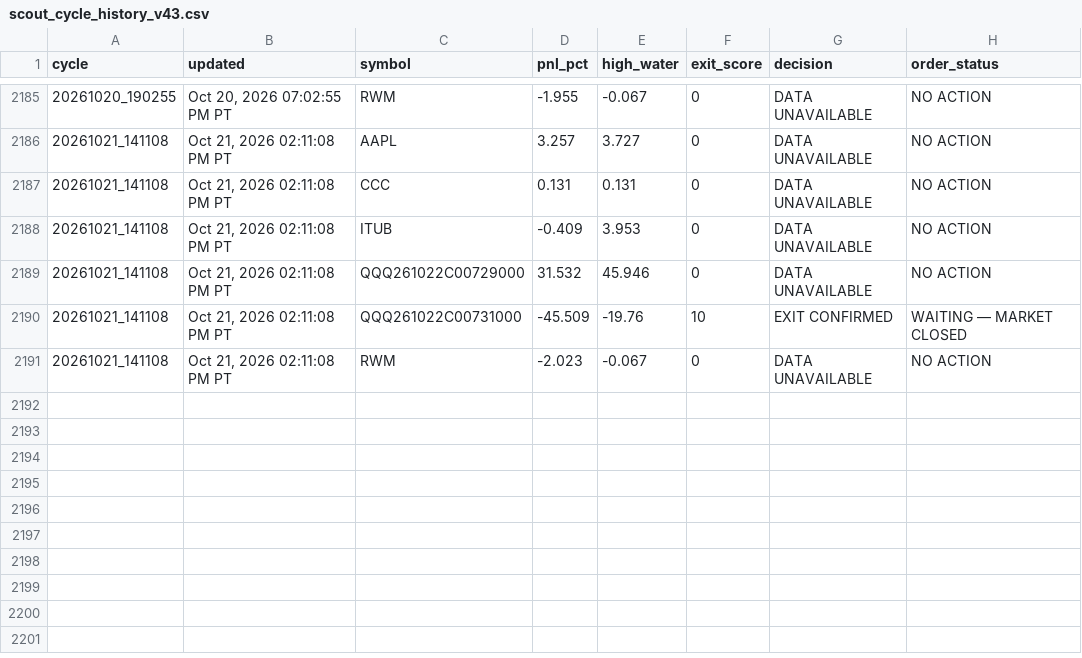
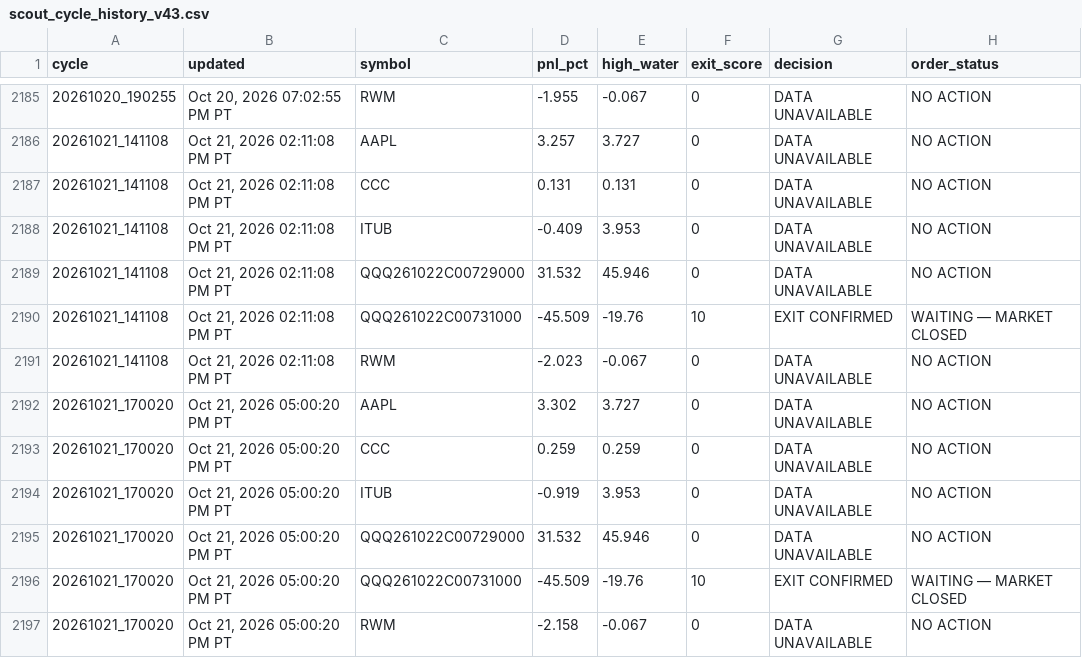
Before and after one commit to Kodamafire/scout-mobile, a CSV file: .scout/scout_cycle_history_v43.csv, drawn as a sheet; only a part is shown, gaps mark what is left out.

Commit message:
Scout automatic cycle

```diff
--- a/.scout/scout_cycle_history_v43.csv
+++ b/.scout/scout_cycle_history_v43.csv
@@ -2191 +2191,7 @@ cycle,updated,symbol,pnl_pct,high_water,exit_score,decision,order_status
 20261021_141108,"Oct 21, 2026 02:11:08 PM PT",RWM,-2.023,-0.067,0,DATA UNAVAILABLE,NO ACTION
+20261021_170020,"Oct 21, 2026 05:00:20 PM PT",AAPL,3.302,3.727,0,DATA UNAVAILABLE,NO ACTION
+20261021_170020,"Oct 21, 2026 05:00:20 PM PT",CCC,0.259,0.259,0,DATA UNAVAILABLE,NO ACTION
+20261021_170020,"Oct 21, 2026 05:00:20 PM PT",ITUB,-0.919,3.953,0,DATA UNAVAILABLE,NO ACTION
+20261021_170020,"Oct 21, 2026 05:00:20 PM PT",QQQ261022C00729000,31.532,45.946,0,DATA UNAVAILABLE,NO ACTION
+20261021_170020,"Oct 21, 2026 05:00:20 PM PT",QQQ261022C00731000,-45.509,-19.76,10,EXIT CONFIRMED,WAITING — MARKET CLOSED
+20261021_170020,"Oct 21, 2026 05:00:20 PM PT",RWM,-2.158,-0.067,0,DATA UNAVAILABLE,NO ACTION
```
Also changed, not shown: 5 other files.
